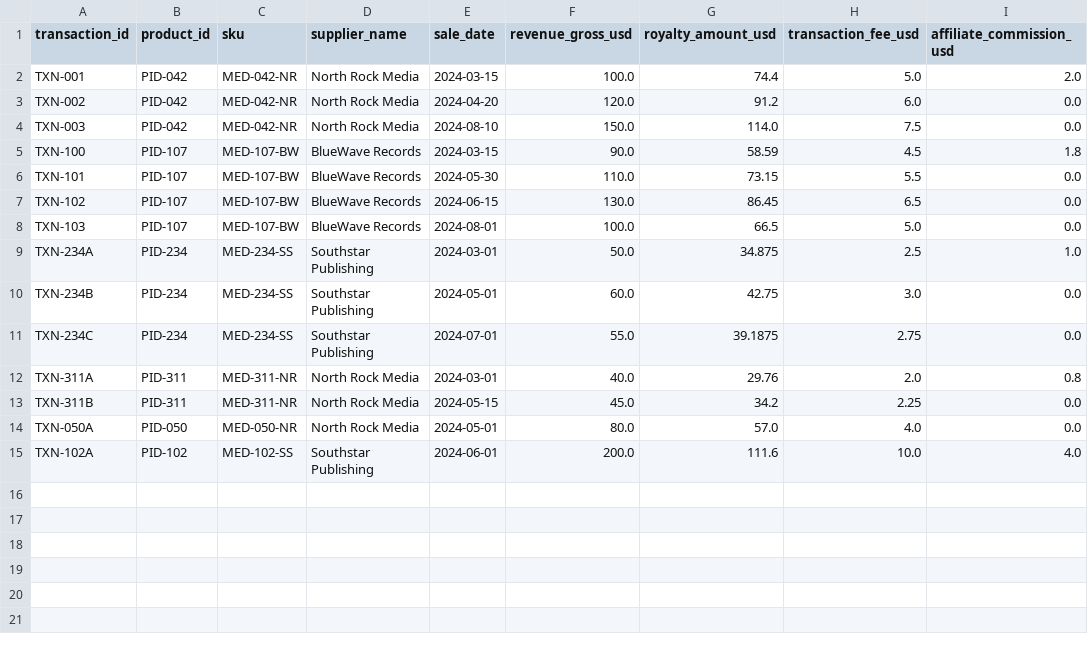
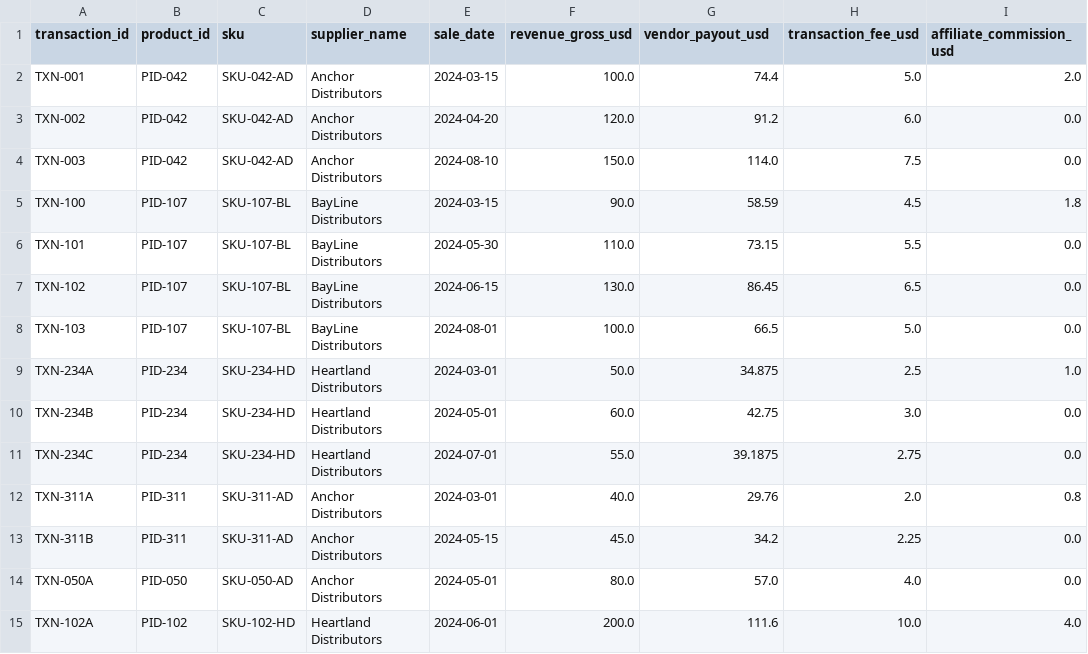
Before and after one commit to AntiNoise-ai/trapstreet-tasks, a CSV file: tasks/debug_royalty_pipeline/inputs/case_01/transactions.csv, drawn as a sheet; only a part is shown; the diff names each change by its address in the sheet, - before the commit and + after, or states it on an @@ line.

```diff
--- a/tasks/debug_royalty_pipeline/inputs/case_01/transactions.csv
+++ b/tasks/debug_royalty_pipeline/inputs/case_01/transactions.csv
-G1: royalty_amount_usd
+G1: vendor_payout_usd
-C2:C4 (sku): MED-042-NR
+C2:C4 (sku): SKU-042-AD
-D2:D4 (supplier_name): North Rock Media
+D2:D4 (supplier_name): Anchor Distributors
-C5:C8 (sku): MED-107-BW
+C5:C8 (sku): SKU-107-BL
-D5:D8 (supplier_name): BlueWave Records
+D5:D8 (supplier_name): BayLine Distributors
-C9:C11 (sku): MED-234-SS
+C9:C11 (sku): SKU-234-HD
-D9:D11 (supplier_name): Southstar Publishing
+D9:D11 (supplier_name): Heartland Distributors
-C12:C13 (sku): MED-311-NR
+C12:C13 (sku): SKU-311-AD
-D12:D14 (supplier_name): North Rock Media
+D12:D14 (supplier_name): Anchor Distributors
-C14 (sku): MED-050-NR
+C14 (sku): SKU-050-AD
-C15 (sku): MED-102-SS
+C15 (sku): SKU-102-HD
-D15 (supplier_name): Southstar Publishing
+D15 (supplier_name): Heartland Distributors
```
Also changed, not shown: tasks/debug_royalty_pipeline/inputs/case_01/catalog.csv, tasks/debug_royalty_pipeline/inputs/case_02/catalog.csv, 41 other files.
